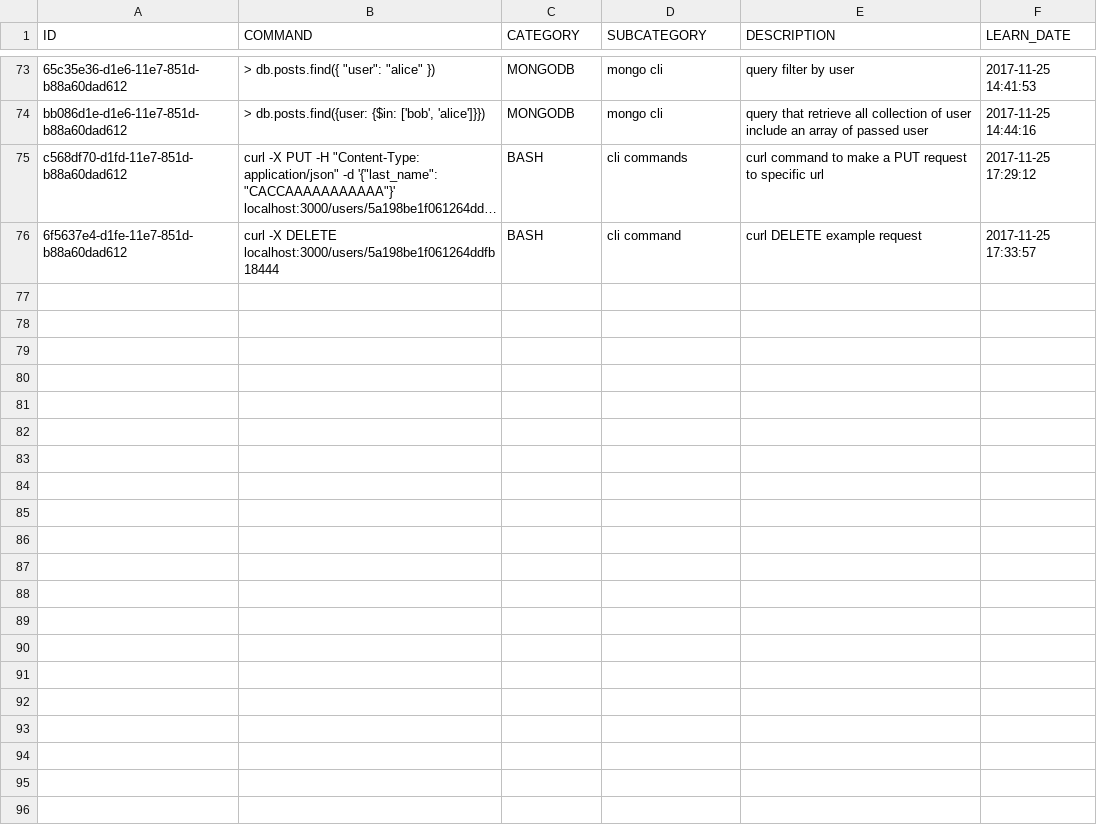
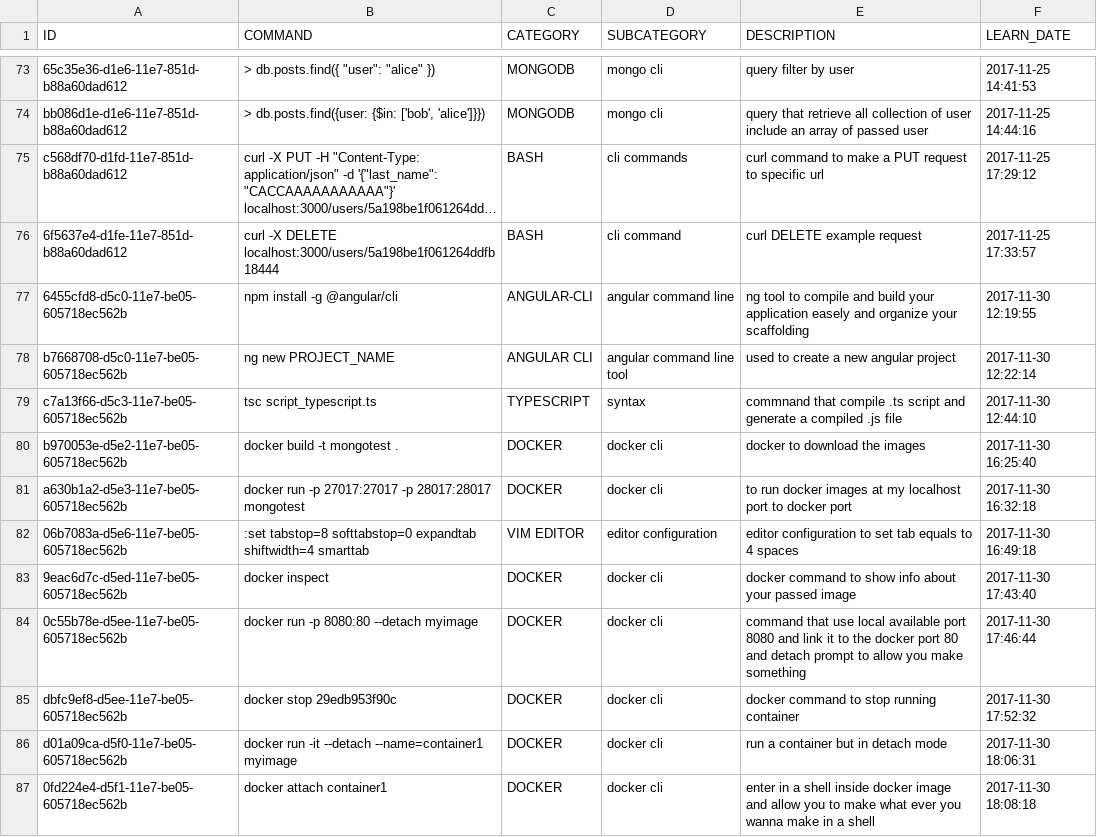
Before and after one commit to mauridb/ScriptingUtils, a CSV file: Python/knowledge_script/knowledge_db.csv, drawn as a sheet; only a part is shown, gaps mark what is left out; long unchanged cells end in …; the diff names each change by its address in the sheet, - before the commit and + after, or states it on an @@ line.

Commit message:
UPDATE: update knowledge

```diff
--- a/Python/knowledge_script/knowledge_db.csv
+++ b/Python/knowledge_script/knowledge_db.csv
+row 77: 6455cfd8-d5c0-11e7-be05-605718ec562b | npm install -g @angular/cli | ANGULAR-CLI | angular command line | ng tool to compile and build your application easely and organize your scaffolding | 2017-11-30 12:19:55
+row 78: b7668708-d5c0-11e7-be05-605718ec562b | ng new PROJECT_NAME | ANGULAR CLI | angular command line tool | used to create a new angular project | 2017-11-30 12:22:14
+row 79: c7a13f66-d5c3-11e7-be05-605718ec562b | tsc script_typescript.ts | TYPESCRIPT | syntax | commnand that compile .ts script and generate a compiled .js file | 2017-11-30 12:44:10
+row 80: b970053e-d5e2-11e7-be05-605718ec562b | docker build -t mongotest . | DOCKER | docker cli | docker to download the images | 2017-11-30 16:25:40
+row 81: a630b1a2-d5e3-11e7-be05-605718ec562b | docker run -p 27017:27017 -p 28017:28017 mongotest | DOCKER | docker cli | to run docker images at my localhost port to docker port | 2017-11-30 16:32:18
+row 82: 06b7083a-d5e6-11e7-be05-605718ec562b | :set tabstop=8 softtabstop=0 expandtab shiftwidth=4 smarttab | VIM EDITOR | editor configuration | editor configuration to set tab equals to 4 spaces | 2017-11-30 16:49:18
+row 83: 9eac6d7c-d5ed-11e7-be05-605718ec562b | docker inspect | DOCKER | docker cli | docker command to show info about your passed image | 2017-11-30 17:43:40
+row 84: 0c55b78e-d5ee-11e7-be05-605718ec562b | docker run -p 8080:80 --detach myimage | DOCKER | docker cli | command that use local available port 8080 and link it to the docker port 80 and detach prompt to allow you make something | 2017-11-30 17:46:44
+row 85: dbfc9ef8-d5ee-11e7-be05-605718ec562b | docker stop 29edb953f90c | DOCKER | docker cli | docker command to stop running container | 2017-11-30 17:52:32
+row 86: d01a09ca-d5f0-11e7-be05-605718ec562b | docker run -it --detach --name=container1 myimage | DOCKER | docker cli | run a container but in detach mode | 2017-11-30 18:06:31
+row 87: 0fd224e4-d5f1-11e7-be05-605718ec562b | docker attach container1 | DOCKER | docker cli | enter in a shell inside docker image and allow you to make what ever you wanna make in a shell | 2017-11-30 18:08:18
```
